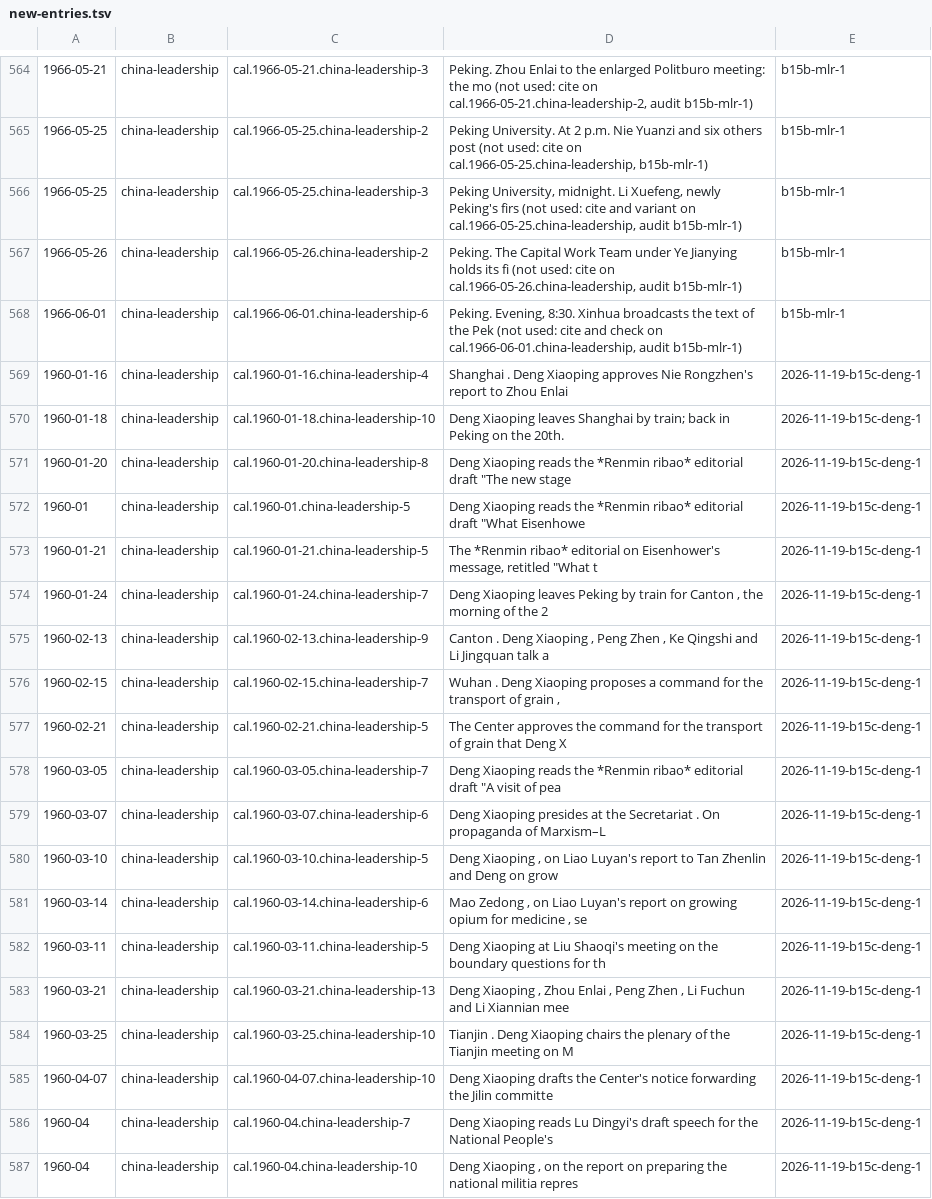
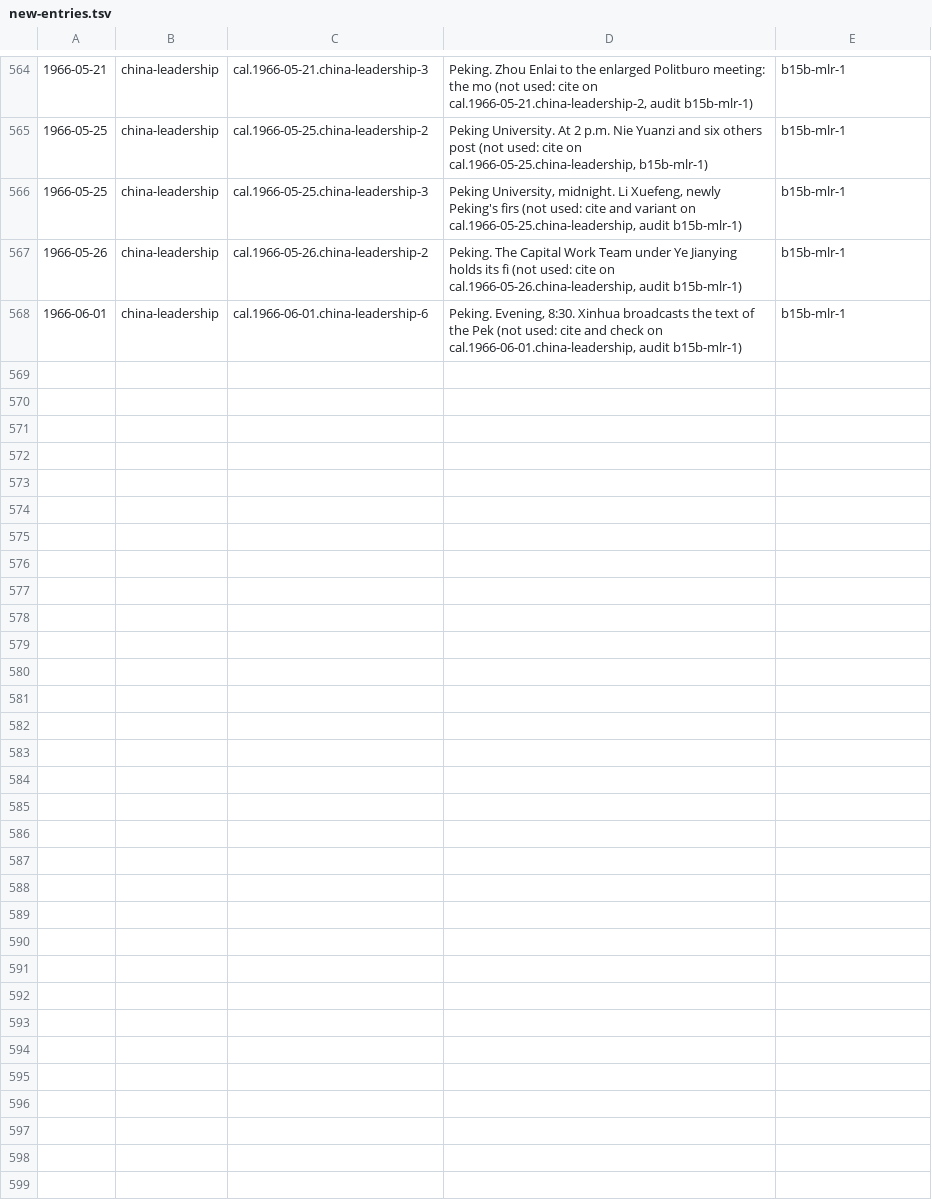
Before and after one commit to Impending2223/bib, a TSV file: inbox/new-entries.tsv, drawn as a sheet; only a part is shown, gaps mark what is left out; the diff names each change by its address in the sheet, - before the commit and + after, or states it on an @@ line.

```diff
--- a/inbox/new-entries.tsv
+++ b/inbox/new-entries.tsv
-row 569: 1960-01-16 | china-leadership | cal.1960-01-16.china-leadership-4 | Shanghai . Deng Xiaoping approves Nie Rongzhen's report to Zhou Enlai | 2026-11-19-b15c-deng-1
-row 570: 1960-01-18 | china-leadership | cal.1960-01-18.china-leadership-10 | Deng Xiaoping leaves Shanghai by train; back in Peking on the 20th. | 2026-11-19-b15c-deng-1
-row 571: 1960-01-20 | china-leadership | cal.1960-01-20.china-leadership-8 | Deng Xiaoping reads the *Renmin ribao* editorial draft "The new stage | 2026-11-19-b15c-deng-1
-row 572: 1960-01 | china-leadership | cal.1960-01.china-leadership-5 | Deng Xiaoping reads the *Renmin ribao* editorial draft "What Eisenhowe | 2026-11-19-b15c-deng-1
-row 573: 1960-01-21 | china-leadership | cal.1960-01-21.china-leadership-5 | The *Renmin ribao* editorial on Eisenhower's message, retitled "What t | 2026-11-19-b15c-deng-1
-row 574: 1960-01-24 | china-leadership | cal.1960-01-24.china-leadership-7 | Deng Xiaoping leaves Peking by train for Canton , the morning of the 2 | 2026-11-19-b15c-deng-1
-row 575: 1960-02-13 | china-leadership | cal.1960-02-13.china-leadership-9 | Canton . Deng Xiaoping , Peng Zhen , Ke Qingshi and Li Jingquan talk a | 2026-11-19-b15c-deng-1
-row 576: 1960-02-15 | china-leadership | cal.1960-02-15.china-leadership-7 | Wuhan . Deng Xiaoping proposes a command for the transport of grain , | 2026-11-19-b15c-deng-1
-row 577: 1960-02-21 | china-leadership | cal.1960-02-21.china-leadership-5 | The Center approves the command for the transport of grain that Deng X | 2026-11-19-b15c-deng-1
-row 578: 1960-03-05 | china-leadership | cal.1960-03-05.china-leadership-7 | Deng Xiaoping reads the *Renmin ribao* editorial draft "A visit of pea | 2026-11-19-b15c-deng-1
-row 579: 1960-03-07 | china-leadership | cal.1960-03-07.china-leadership-6 | Deng Xiaoping presides at the Secretariat . On propaganda of Marxism–L | 2026-11-19-b15c-deng-1
-row 580: 1960-03-10 | china-leadership | cal.1960-03-10.china-leadership-5 | Deng Xiaoping , on Liao Luyan's report to Tan Zhenlin and Deng on grow | 2026-11-19-b15c-deng-1
-row 581: 1960-03-14 | china-leadership | cal.1960-03-14.china-leadership-6 | Mao Zedong , on Liao Luyan's report on growing opium for medicine , se | 2026-11-19-b15c-deng-1
-row 582: 1960-03-11 | china-leadership | cal.1960-03-11.china-leadership-5 | Deng Xiaoping at Liu Shaoqi's meeting on the boundary questions for th | 2026-11-19-b15c-deng-1
-row 583: 1960-03-21 | china-leadership | cal.1960-03-21.china-leadership-13 | Deng Xiaoping , Zhou Enlai , Peng Zhen , Li Fuchun and Li Xiannian mee | 2026-11-19-b15c-deng-1
-row 584: 1960-03-25 | china-leadership | cal.1960-03-25.china-leadership-10 | Tianjin . Deng Xiaoping chairs the plenary of the Tianjin meeting on M | 2026-11-19-b15c-deng-1
-row 585: 1960-04-07 | china-leadership | cal.1960-04-07.china-leadership-10 | Deng Xiaoping drafts the Center's notice forwarding the Jilin committe | 2026-11-19-b15c-deng-1
-row 586: 1960-04 | china-leadership | cal.1960-04.china-leadership-7 | Deng Xiaoping reads Lu Dingyi's draft speech for the National People's | 2026-11-19-b15c-deng-1
-row 587: 1960-04 | china-leadership | cal.1960-04.china-leadership-10 | Deng Xiaoping , on the report on preparing the national militia repres | 2026-11-19-b15c-deng-1
```
Also changed, not shown: 45 other files.
